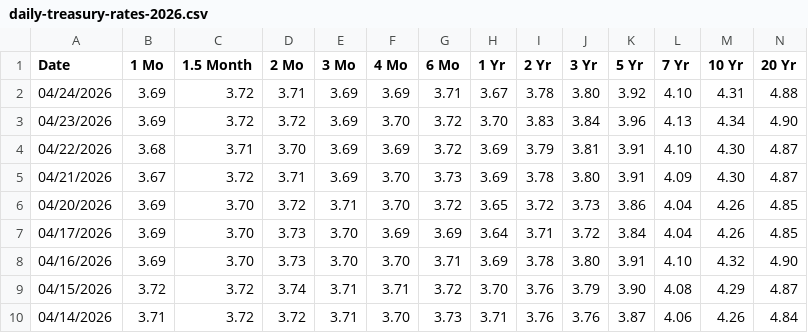
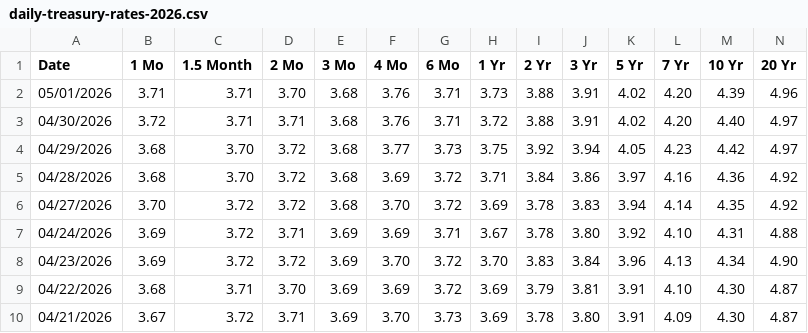
Before and after one commit to theodorhogan/website_portfolio, a CSV file: src/content/pricedatabase/daily-treasury-rates-2026.csv, drawn as a sheet; only a part is shown; the shorter side is filled out with more unchanged rows; rows hold the shown columns only; the diff names each change by its address in the sheet, - before the commit and + after, or states it on an @@ line.

```diff
--- a/src/content/pricedatabase/daily-treasury-rates-2026.csv
+++ b/src/content/pricedatabase/daily-treasury-rates-2026.csv
+row 2: 05/01/2026 | 3.71 | 3.71 | 3.70 | 3.68 | 3.76 | 3.71 | 3.73 | 3.88 | 3.91 | 4.02 | 4.20 | 4.39 | 4.96
+row 3: 04/30/2026 | 3.72 | 3.71 | 3.71 | 3.68 | 3.76 | 3.71 | 3.72 | 3.88 | 3.91 | 4.02 | 4.20 | 4.40 | 4.97
+row 4: 04/29/2026 | 3.68 | 3.70 | 3.72 | 3.68 | 3.77 | 3.73 | 3.75 | 3.92 | 3.94 | 4.05 | 4.23 | 4.42 | 4.97
+row 5: 04/28/2026 | 3.68 | 3.70 | 3.72 | 3.68 | 3.69 | 3.72 | 3.71 | 3.84 | 3.86 | 3.97 | 4.16 | 4.36 | 4.92
+row 6: 04/27/2026 | 3.70 | 3.72 | 3.72 | 3.68 | 3.70 | 3.72 | 3.69 | 3.78 | 3.83 | 3.94 | 4.14 | 4.35 | 4.92
```
Also changed, not shown: src/content/pricedatabase/durationdata.csv, src/content/pricedatabase/equitydata.csv, 3 other files.
